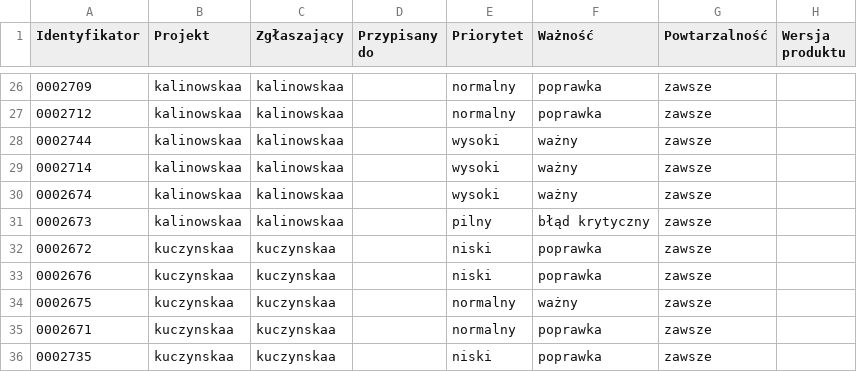
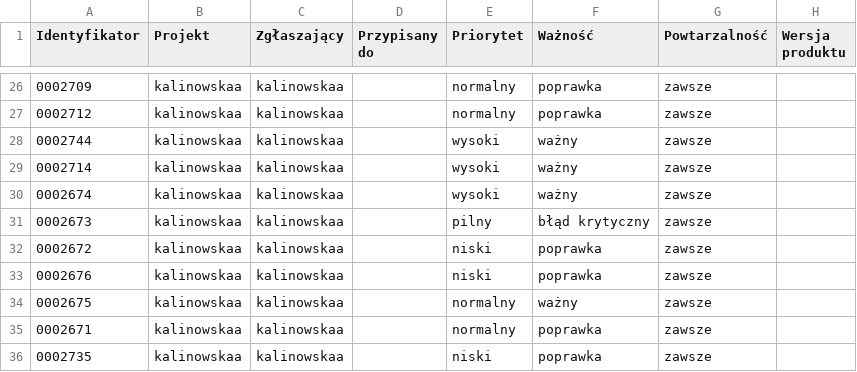
Before and after one commit to agakalinowski/skleptest.pl, a CSV file: kuczynskaa.csv, drawn as a sheet; only a part is shown, gaps mark what is left out; the diff names each change by its address in the sheet, - before the commit and + after, or states it on an @@ line.

Commit message:
Update kuczynskaa.csv

```diff
--- a/kuczynskaa.csv
+++ b/kuczynskaa.csv
-B32:B36 (Projekt): kuczynskaa
+B32:B36 (Projekt): kalinowskaa
-C32:C36 (Zgłaszający): kuczynskaa
+C32:C36 (Zgłaszający): kalinowskaa
```
